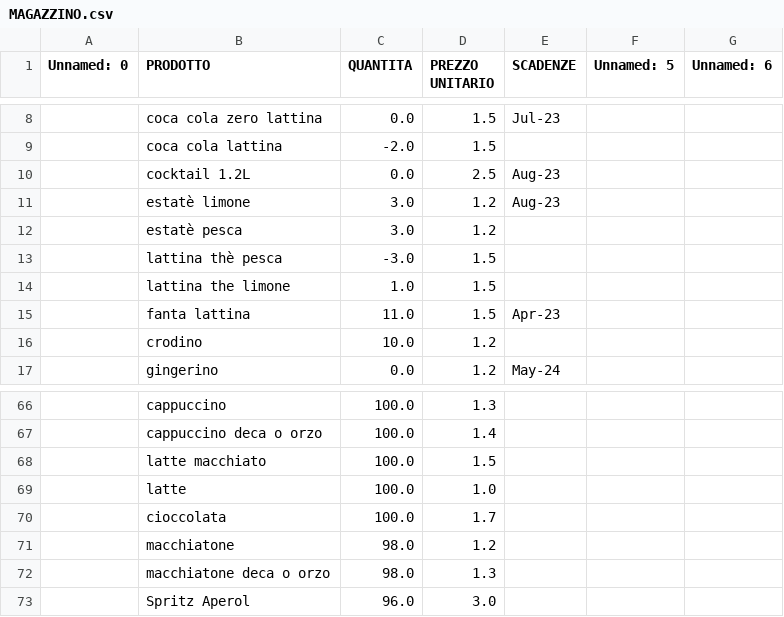
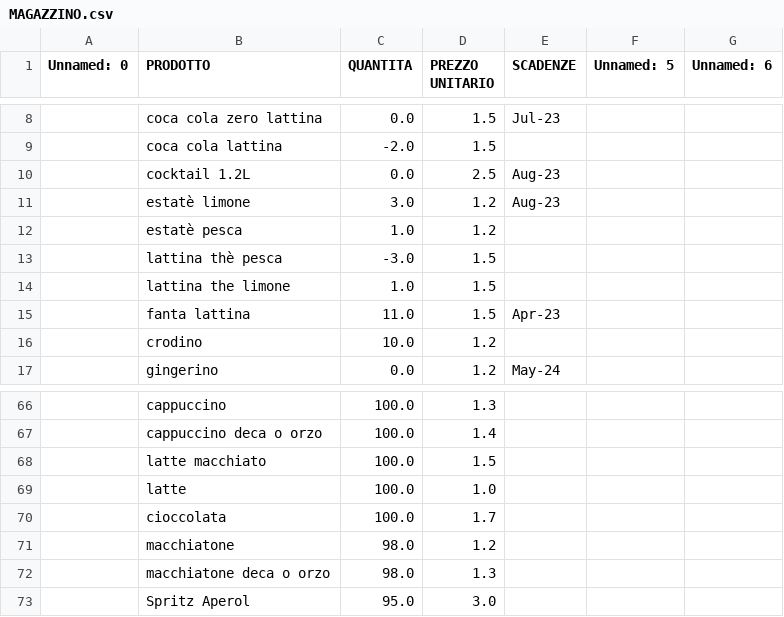
Before and after one commit to riccardomalaman/registratoreDiCassa, a CSV file: MAGAZZINO.csv, drawn as a sheet; only a part is shown, gaps mark what is left out; the diff names each change by its address in the sheet, - before the commit and + after, or states it on an @@ line.

```diff
--- a/MAGAZZINO.csv
+++ b/MAGAZZINO.csv
-C12 (QUANTITA): 3.0
+C12 (QUANTITA): 1.0
-C73 (QUANTITA): 96.0
+C73 (QUANTITA): 95.0
```
Also changed, not shown: 5 other files.
